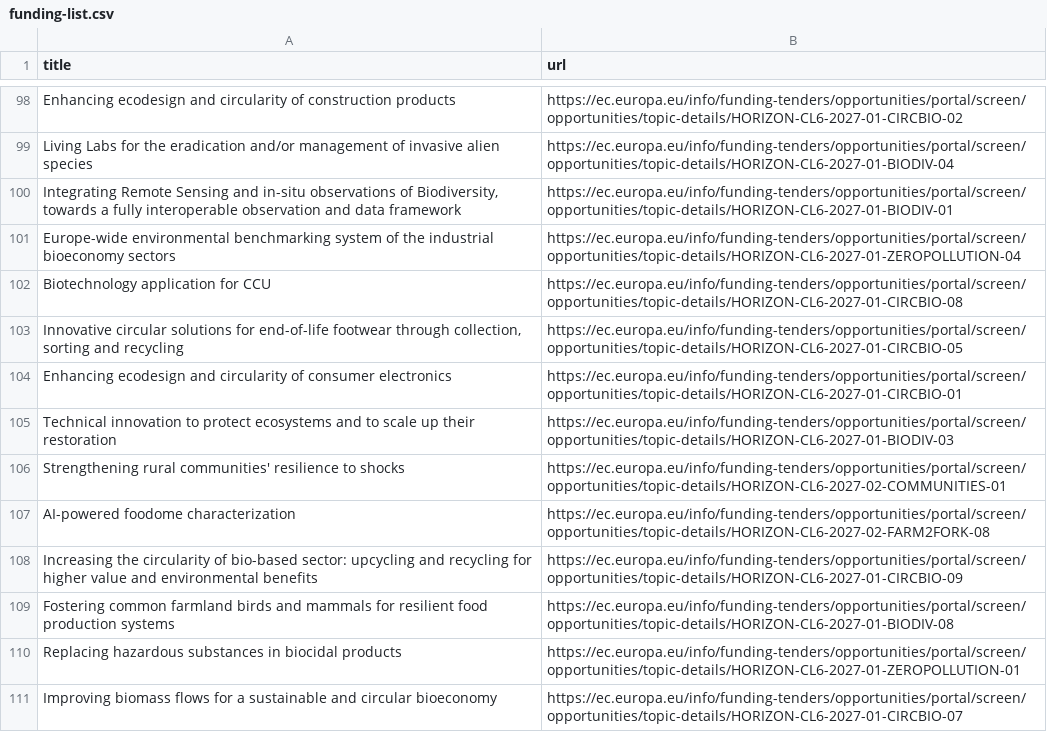
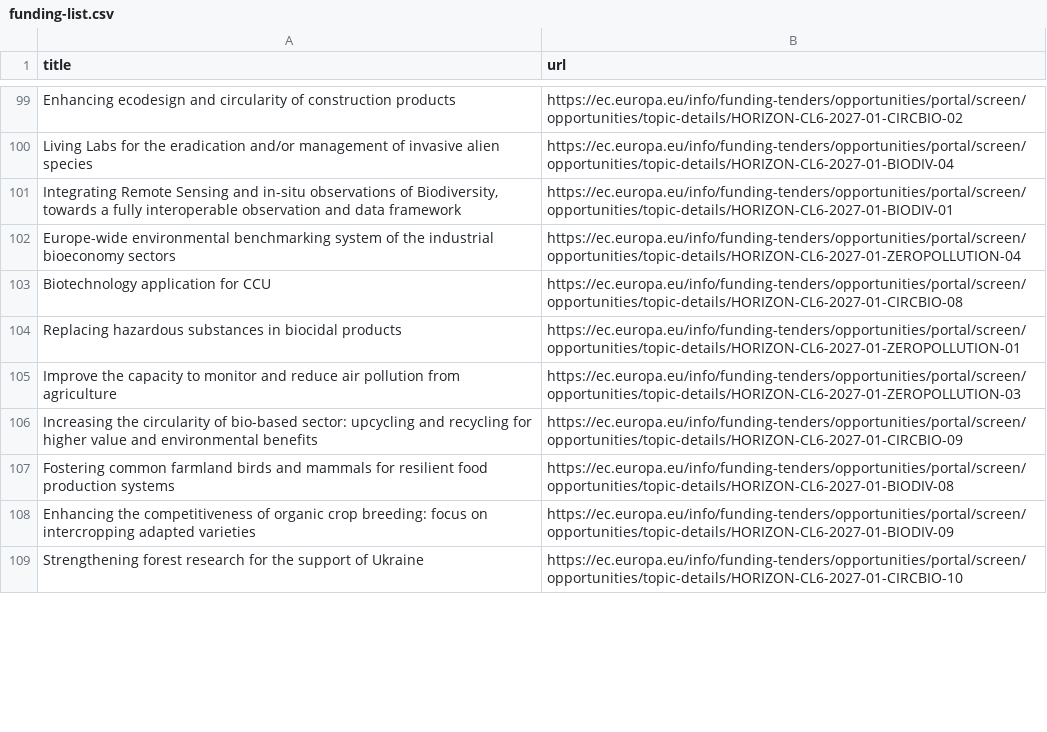
Before and after one commit to Lobal-coder/eufundsscraper, a CSV file: docs/funding-list.csv, drawn as a sheet; only a part is shown, gaps mark what is left out; the diff covers the shown part only.

```diff
--- a/docs/funding-list.csv
+++ b/docs/funding-list.csv
@@ -102,10 +103,7 @@ title,url
 "Biotechnology application for CCU","https://ec.europa.eu/info/funding-tenders/opportunities/portal/screen/opportunities/topic-details/HORIZON-CL6-2027-01-CIRCBIO-08"
-"Innovative circular solutions for end-of-life footwear through collection, sorting and recycling","https://ec.europa.eu/info/funding-tenders/opportunities/portal/screen/opportunities/topic-details/HORIZON-CL6-2027-01-CIRCBIO-05"
-"Enhancing ecodesign and circularity of consumer electronics","https://ec.europa.eu/info/funding-tenders/opportunities/portal/screen/opportunities/topic-details/HORIZON-CL6-2027-01-CIRCBIO-01"
-"Technical innovation to protect ecosystems and to scale up their restoration","https://ec.europa.eu/info/funding-tenders/opportunities/portal/screen/opportunities/topic-details/HORIZON-CL6-2027-01-BIODIV-03"
-"Strengthening rural communities' resilience to shocks","https://ec.europa.eu/info/funding-tenders/opportunities/portal/screen/opportunities/topic-details/HORIZON-CL6-2027-02-COMMUNITIES-01"
-"AI-powered foodome characterization","https://ec.europa.eu/info/funding-tenders/opportunities/portal/screen/opportunities/topic-details/HORIZON-CL6-2027-02-FARM2FORK-08"
+"Replacing hazardous substances in biocidal products","https://ec.europa.eu/info/funding-tenders/opportunities/portal/screen/opportunities/topic-details/HORIZON-CL6-2027-01-ZEROPOLLUTION-01"
+"Improve the capacity to monitor and reduce air pollution from agriculture","https://ec.europa.eu/info/funding-tenders/opportunities/portal/screen/opportunities/topic-details/HORIZON-CL6-2027-01-ZEROPOLLUTION-03"
 "Increasing the circularity of bio-based sector: upcycling and recycling for higher value and environmental benefits","https://ec.europa.eu/info/funding-tenders/opportunities/portal/screen/opportunities/topic-details/HORIZON-CL6-2027-01-CIRCBIO-09"
 "Fostering common farmland birds and mammals for resilient food production systems","https://ec.europa.eu/info/funding-tenders/opportunities/portal/screen/opportunities/topic-details/HORIZON-CL6-2027-01-BIODIV-08"
-"Replacing hazardous substances in biocidal products","https://ec.europa.eu/info/funding-tenders/opportunities/portal/screen/opportunities/topic-details/HORIZON-CL6-2027-01-ZEROPOLLUTION-01"
-"Improving biomass flows for a sustainable and circular bioeconomy","https://ec.europa.eu/info/funding-tenders/opportunities/portal/screen/opportunities/topic-details/HORIZON-CL6-2027-01-CIRCBIO-07"
+"Enhancing the competitiveness of organic crop breeding: focus on intercropping adapted varieties","https://ec.europa.eu/info/funding-tenders/opportunities/portal/screen/opportunities/topic-details/HORIZON-CL6-2027-01-BIODIV-09"
+"Strengthening forest research for the support of Ukraine","https://ec.europa.eu/info/funding-tenders/opportunities/portal/screen/opportunities/topic-details/HORIZON-CL6-2027-01-CIRCBIO-10"
```
Also changed, not shown: 1 added row, 3 removed rows, 152 moved rows and 2 edited cells elsewhere in this file, docs/funding_enriched.csv, docs/tenders-list.csv, 6 other files.
